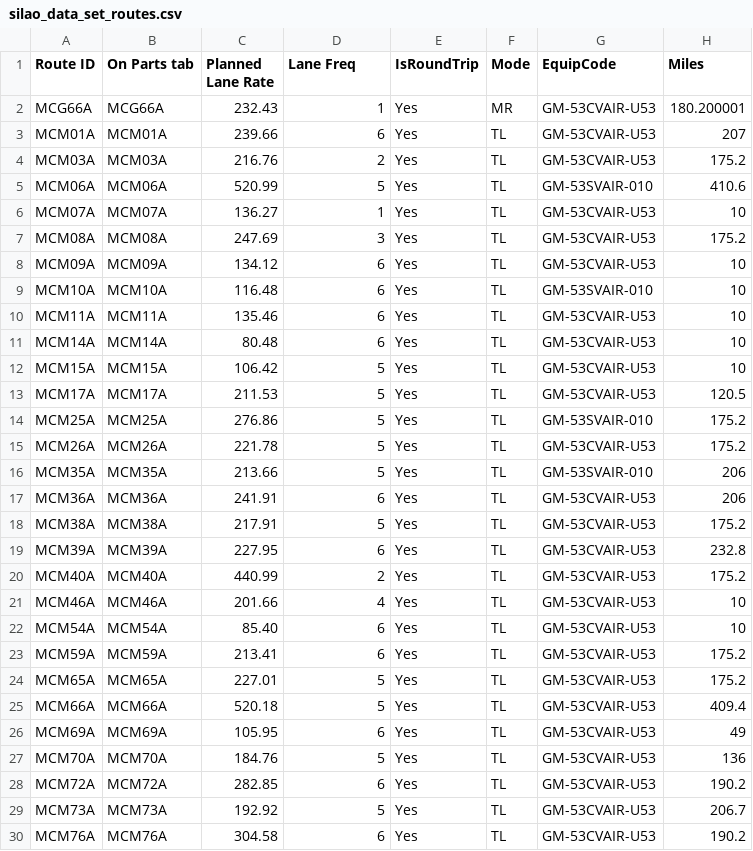
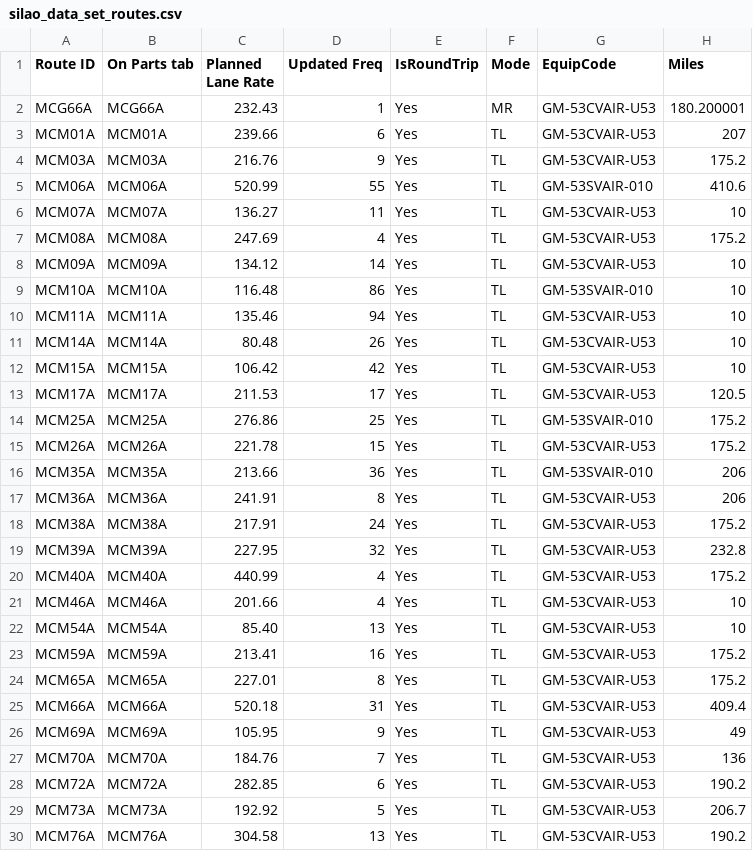
Before and after one commit to hewham/GMcapstone, a CSV file: src/assets/CSV_files/silao_data_set_routes.csv, drawn as a sheet; only a part is shown; the diff covers the shown part only.

Commit message:
updated csv

```diff
--- a/src/assets/CSV_files/silao_data_set_routes.csv
+++ b/src/assets/CSV_files/silao_data_set_routes.csv
@@ -1 +1 @@
-Route ID,On Parts tab,Planned Lane Rate,Lane Freq,IsRoundTrip,Mode,EquipCode,Miles,,,,,,,,,,,,,,,,,,
+Route ID,On Parts tab,Planned Lane Rate,Updated Freq,IsRoundTrip,Mode,EquipCode,Miles
@@ -4,17 +4,17 @@ MCM01A,MCM01A,239.66,6,Yes,TL,GM-53CVAIR-U53,207,,,,,,,,,,,,,,,,,,
-MCM03A,MCM03A,216.76,2,Yes,TL,GM-53CVAIR-U53,175.2,,,,,,,,,,,,,,,,,,
-MCM06A,MCM06A,520.99,5,Yes,TL,GM-53SVAIR-010,410.6,,,,,,,,,,,,,,,,,,
-MCM07A,MCM07A,136.27,1,Yes,TL,GM-53CVAIR-U53,10,,,,,,,,,,,,,,,,,,
-MCM08A,MCM08A,247.69,3,Yes,TL,GM-53CVAIR-U53,175.2,,,,,,,,,,,,,,,,,,
-MCM09A,MCM09A,134.12,6,Yes,TL,GM-53CVAIR-U53,10,,,,,,,,,,,,,,,,,,
-MCM10A,MCM10A,116.48,6,Yes,TL,GM-53SVAIR-010,10,,,,,,,,,,,,,,,,,,
-MCM11A,MCM11A,135.46,6,Yes,TL,GM-53CVAIR-U53,10,,,,,,,,,,,,,,,,,,
-MCM14A,MCM14A,80.48,6,Yes,TL,GM-53CVAIR-U53,10,,,,,,,,,,,,,,,,,,
-MCM15A,MCM15A,106.42,5,Yes,TL,GM-53CVAIR-U53,10,,,,,,,,,,,,,,,,,,
-MCM17A,MCM17A,211.53,5,Yes,TL,GM-53CVAIR-U53,120.5,,,,,,,,,,,,,,,,,,
-MCM25A,MCM25A,276.86,5,Yes,TL,GM-53SVAIR-010,175.2,,,,,,,,,,,,,,,,,,
-MCM26A,MCM26A,221.78,5,Yes,TL,GM-53CVAIR-U53,175.2,,,,,,,,,,,,,,,,,,
-MCM35A,MCM35A,213.66,5,Yes,TL,GM-53SVAIR-010,206,,,,,,,,,,,,,,,,,,
-MCM36A,MCM36A,241.91,6,Yes,TL,GM-53CVAIR-U53,206,,,,,,,,,,,,,,,,,,
-MCM38A,MCM38A,217.91,5,Yes,TL,GM-53CVAIR-U53,175.2,,,,,,,,,,,,,,,,,,
-MCM39A,MCM39A,227.95,6,Yes,TL,GM-53CVAIR-U53,232.8,,,,,,,,,,,,,,,,,,
-MCM40A,MCM40A,440.99,2,Yes,TL,GM-53CVAIR-U53,175.2,,,,,,,,,,,,,,,,,,
+MCM03A,MCM03A,216.76,9,Yes,TL,GM-53CVAIR-U53,175.2
+MCM06A,MCM06A,520.99,55,Yes,TL,GM-53SVAIR-010,410.6
+MCM07A,MCM07A,136.27,11,Yes,TL,GM-53CVAIR-U53,10
+MCM08A,MCM08A,247.69,4,Yes,TL,GM-53CVAIR-U53,175.2
+MCM09A,MCM09A,134.12,14,Yes,TL,GM-53CVAIR-U53,10
+MCM10A,MCM10A,116.48,86,Yes,TL,GM-53SVAIR-010,10
+MCM11A,MCM11A,135.46,94,Yes,TL,GM-53CVAIR-U53,10
+MCM14A,MCM14A,80.48,26,Yes,TL,GM-53CVAIR-U53,10
+MCM15A,MCM15A,106.42,42,Yes,TL,GM-53CVAIR-U53,10
+MCM17A,MCM17A,211.53,17,Yes,TL,GM-53CVAIR-U53,120.5
+MCM25A,MCM25A,276.86,25,Yes,TL,GM-53SVAIR-010,175.2
+MCM26A,MCM26A,221.78,15,Yes,TL,GM-53CVAIR-U53,175.2
+MCM35A,MCM35A,213.66,36,Yes,TL,GM-53SVAIR-010,206
+MCM36A,MCM36A,241.91,8,Yes,TL,GM-53CVAIR-U53,206
+MCM38A,MCM38A,217.91,24,Yes,TL,GM-53CVAIR-U53,175.2
+MCM39A,MCM39A,227.95,32,Yes,TL,GM-53CVAIR-U53,232.8
+MCM40A,MCM40A,440.99,4,Yes,TL,GM-53CVAIR-U53,175.2
@@ -22,6 +22,6 @@ MCM46A,MCM46A,201.66,4,Yes,TL,GM-53CVAIR-U53,10,,,,,,,,,,,,,,,,,,
-MCM54A,MCM54A,85.40,6,Yes,TL,GM-53CVAIR-U53,10,,,,,,,,,,,,,,,,,,
-MCM59A,MCM59A,213.41,6,Yes,TL,GM-53CVAIR-U53,175.2,,,,,,,,,,,,,,,,,,
-MCM65A,MCM65A,227.01,5,Yes,TL,GM-53CVAIR-U53,175.2,,,,,,,,,,,,,,,,,,
-MCM66A,MCM66A,520.18,5,Yes,TL,GM-53CVAIR-U53,409.4,,,,,,,,,,,,,,,,,,
-MCM69A,MCM69A,105.95,6,Yes,TL,GM-53CVAIR-U53,49,,,,,,,,,,,,,,,,,,
-MCM70A,MCM70A,184.76,5,Yes,TL,GM-53CVAIR-U53,136,,,,,,,,,,,,,,,,,,
+MCM54A,MCM54A,85.40,13,Yes,TL,GM-53CVAIR-U53,10
+MCM59A,MCM59A,213.41,16,Yes,TL,GM-53CVAIR-U53,175.2
+MCM65A,MCM65A,227.01,8,Yes,TL,GM-53CVAIR-U53,175.2
+MCM66A,MCM66A,520.18,31,Yes,TL,GM-53CVAIR-U53,409.4
+MCM69A,MCM69A,105.95,9,Yes,TL,GM-53CVAIR-U53,49
+MCM70A,MCM70A,184.76,7,Yes,TL,GM-53CVAIR-U53,136
@@ -30 +30 @@ MCM73A,MCM73A,192.92,5,Yes,TL,GM-53CVAIR-U53,206.7,,,,,,,,,,,,,,,,,,
-MCM76A,MCM76A,304.58,6,Yes,TL,GM-53CVAIR-U53,190.2,,,,,,,,,,,,,,,,,,
+MCM76A,MCM76A,304.58,13,Yes,TL,GM-53CVAIR-U53,190.2
```
Also changed, not shown: 62 edited cells elsewhere in this file.
